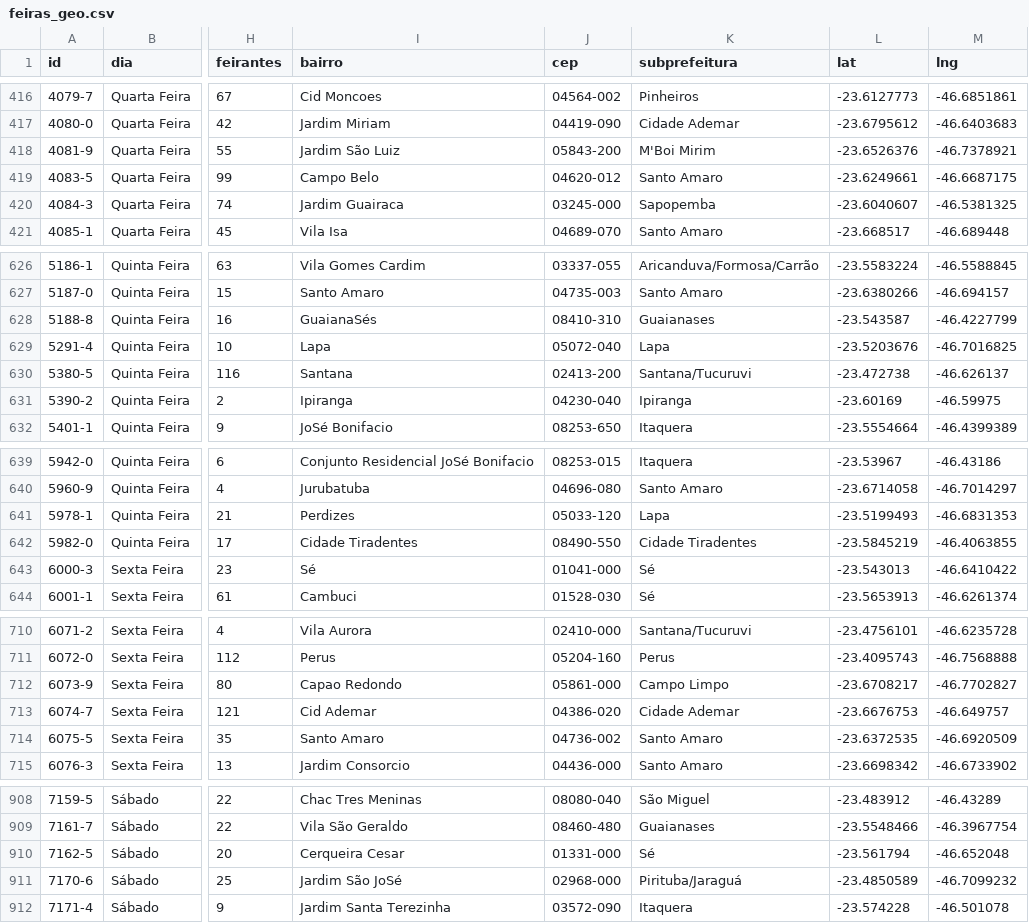
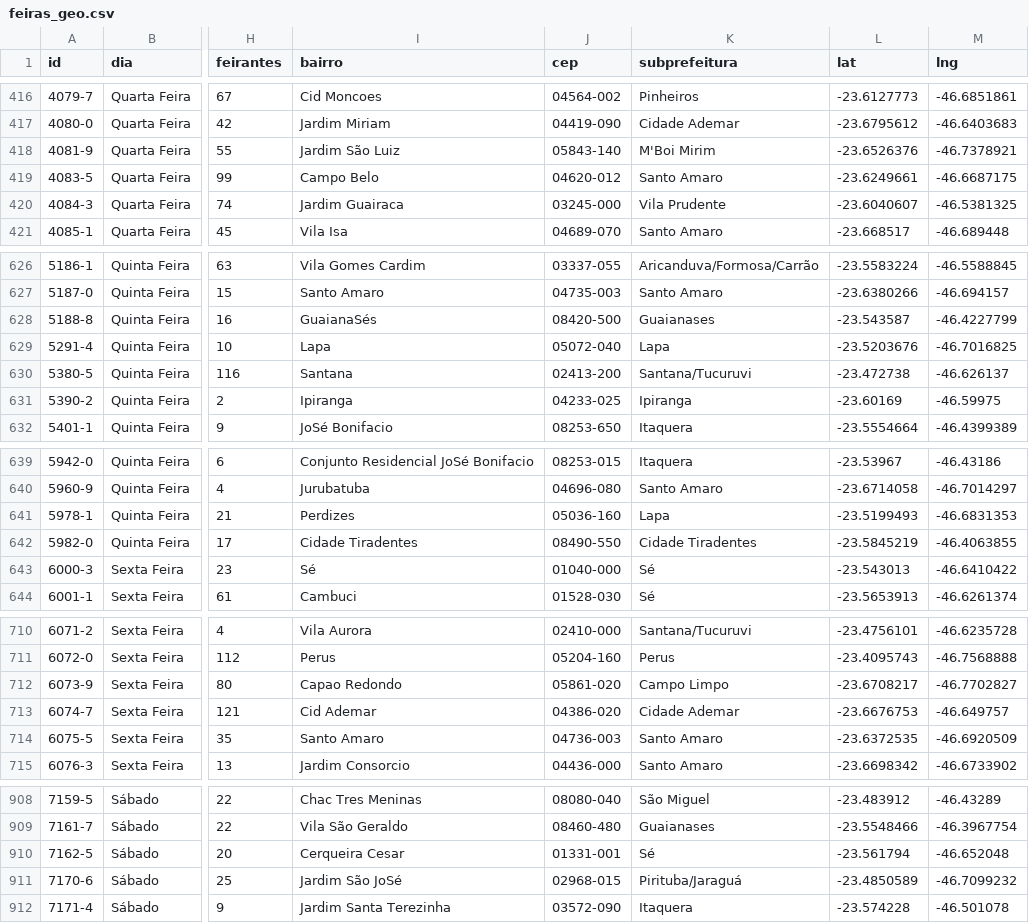
Before and after one commit to flpp-oliveira/feiras-livres-sp, a CSV file: data/feiras_geo.csv, drawn as a sheet; only a part is shown, gaps mark what is left out; the diff covers the shown part only; the diff names each change by its address in the sheet, - before the commit and + after, or states it on an @@ line.

```diff
--- a/data/feiras_geo.csv
+++ b/data/feiras_geo.csv
-J418 (cep): 05843-200
+J418 (cep): 05843-140
-K420 (subprefeitura): Sapopemba
+K420 (subprefeitura): Vila Prudente
-J628 (cep): 08410-310
+J628 (cep): 08420-500
-J631 (cep): 04230-040
+J631 (cep): 04233-025
-J641 (cep): 05033-120
+J641 (cep): 05036-160
-J643 (cep): 01041-000
+J643 (cep): 01040-000
-J712 (cep): 05861-000
+J712 (cep): 05861-020
-J714 (cep): 04736-002
+J714 (cep): 04736-003
-J910 (cep): 01331-000
+J910 (cep): 01331-001
-J911 (cep): 02968-000
+J911 (cep): 02968-015
```
Also changed, not shown: 70 edited cells elsewhere in this file, 9 other files.
